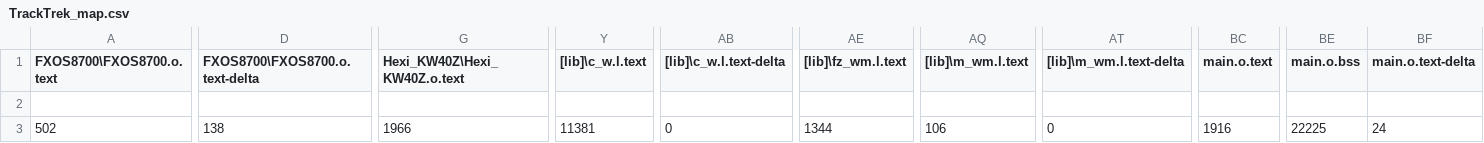
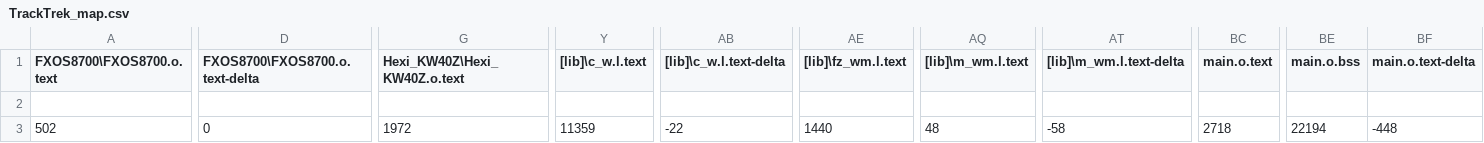
Before and after one commit to meghna0593/TrackTrek, a CSV file: BUILD/HEXIWEAR/ARMC6/TrackTrek_map.csv, drawn as a sheet; only a part is shown, gaps mark what is left out; the diff covers the shown part only; the diff names each change by its address in the sheet, - before the commit and + after, or states it on an @@ line.

```diff
--- a/BUILD/HEXIWEAR/ARMC6/TrackTrek_map.csv
+++ b/BUILD/HEXIWEAR/ARMC6/TrackTrek_map.csv
-D3 (FXOS8700\FXOS8700.o.text-delta): 138
+D3 (FXOS8700\FXOS8700.o.text-delta): 0
-G3 (Hexi_KW40Z\Hexi_KW40Z.o.text): 1966
+G3 (Hexi_KW40Z\Hexi_KW40Z.o.text): 1972
-Y3 ([lib]\c_w.l.text): 11381
+Y3 ([lib]\c_w.l.text): 11359
-AB3 ([lib]\c_w.l.text-delta): 0
+AB3 ([lib]\c_w.l.text-delta): -22
-AE3 ([lib]\fz_wm.l.text): 1344
+AE3 ([lib]\fz_wm.l.text): 1440
-AQ3 ([lib]\m_wm.l.text): 106
+AQ3 ([lib]\m_wm.l.text): 48
-AT3 ([lib]\m_wm.l.text-delta): 0
+AT3 ([lib]\m_wm.l.text-delta): -58
-BC3 (main.o.text): 1916
+BC3 (main.o.text): 2718
-BE3 (main.o.bss): 22225
+BE3 (main.o.bss): 22194
-BF3 (main.o.text-delta): 24
+BF3 (main.o.text-delta): -448
```
Also changed, not shown: 8 edited cells elsewhere in this file, 12 other files.
